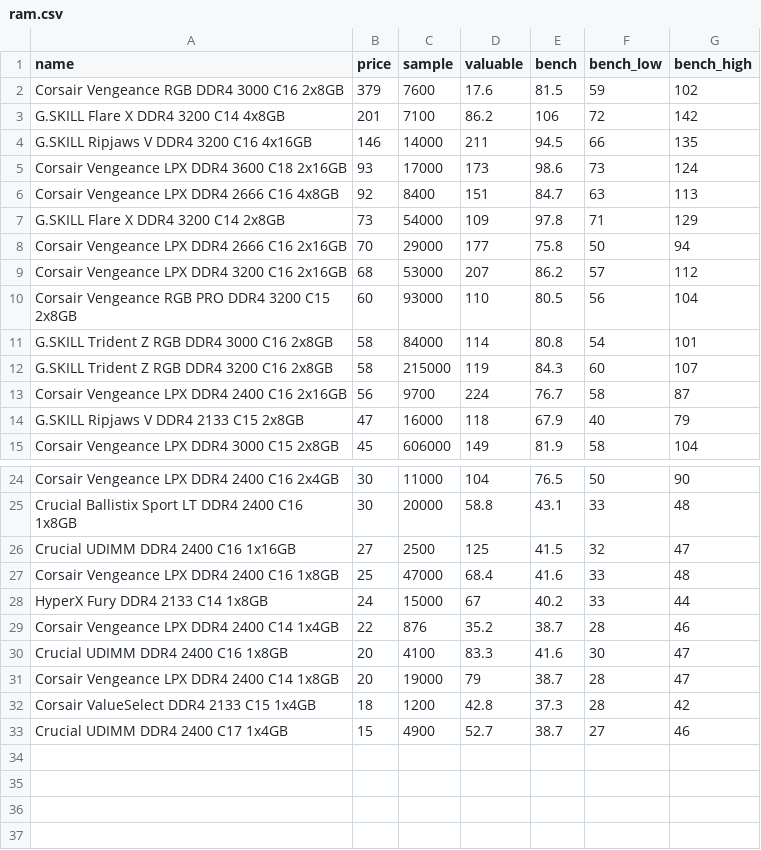
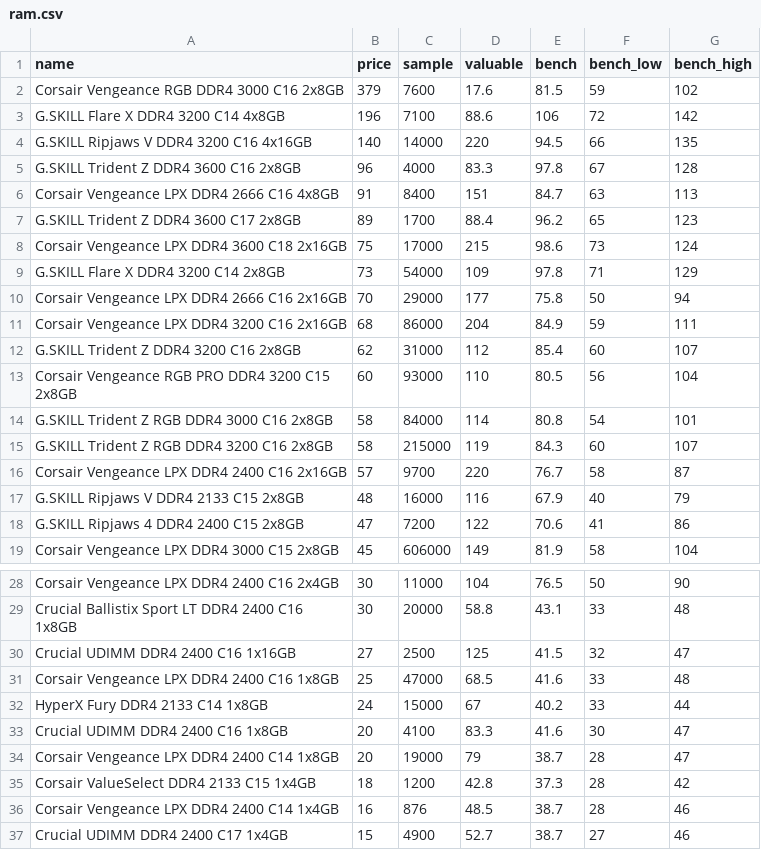
Before and after one commit to ShaokangJiang/CSE-203B-crapping, a CSV file: data/ram.csv, drawn as a sheet; only a part is shown, gaps mark what is left out.

```diff
--- a/data/ram.csv
+++ b/data/ram.csv
@@ -2,9 +2,12 @@ name,price,sample,valuable,bench,bench_low,bench_high
 Corsair Vengeance RGB DDR4 3000 C16 2x8GB,379,7600,17.6,81.5,59,102
-G.SKILL Flare X DDR4 3200 C14 4x8GB,201,7100,86.2,106,72,142
-G.SKILL Ripjaws V DDR4 3200 C16 4x16GB,146,14000,211,94.5,66,135
-Corsair Vengeance LPX DDR4 3600 C18 2x16GB,93,17000,173,98.6,73,124
-Corsair Vengeance LPX DDR4 2666 C16 4x8GB,92,8400,151,84.7,63,113
+G.SKILL Flare X DDR4 3200 C14 4x8GB,196,7100,88.6,106,72,142
+G.SKILL Ripjaws V DDR4 3200 C16 4x16GB,140,14000,220,94.5,66,135
+G.SKILL Trident Z DDR4 3600 C16 2x8GB,96,4000,83.3,97.8,67,128
+Corsair Vengeance LPX DDR4 2666 C16 4x8GB,91,8400,151,84.7,63,113
+G.SKILL Trident Z DDR4 3600 C17 2x8GB,89,1700,88.4,96.2,65,123
+Corsair Vengeance LPX DDR4 3600 C18 2x16GB,75,17000,215,98.6,73,124
 G.SKILL Flare X DDR4 3200 C14 2x8GB,73,54000,109,97.8,71,129
 Corsair Vengeance LPX DDR4 2666 C16 2x16GB,70,29000,177,75.8,50,94
-Corsair Vengeance LPX DDR4 3200 C16 2x16GB,68,53000,207,86.2,57,112
+Corsair Vengeance LPX DDR4 3200 C16 2x16GB,68,86000,204,84.9,59,111
+G.SKILL Trident Z DDR4 3200 C16 2x8GB,62,31000,112,85.4,60,107
 Corsair Vengeance RGB PRO DDR4 3200 C15 2x8GB,60,93000,110,80.5,56,104
@@ -12,4 +15,5 @@ G.SKILL Trident Z RGB DDR4 3000 C16 2x8GB,58,84000,114,80.8,54,101
 G.SKILL Trident Z RGB DDR4 3200 C16 2x8GB,58,215000,119,84.3,60,107
-Corsair Vengeance LPX DDR4 2400 C16 2x16GB,56,9700,224,76.7,58,87
-G.SKILL Ripjaws V DDR4 2133 C15 2x8GB,47,16000,118,67.9,40,79
+Corsair Vengeance LPX DDR4 2400 C16 2x16GB,57,9700,220,76.7,58,87
+G.SKILL Ripjaws V DDR4 2133 C15 2x8GB,48,16000,116,67.9,40,79
+G.SKILL Ripjaws 4 DDR4 2400 C15 2x8GB,47,7200,122,70.6,41,86
 Corsair Vengeance LPX DDR4 3000 C15 2x8GB,45,606000,149,81.9,58,104
@@ -26,5 +30,4 @@ Crucial Ballistix Sport LT DDR4 2400 C16 1x8GB,30,20000,58.8,43.1,33,48
 Crucial UDIMM DDR4 2400 C16 1x16GB,27,2500,125,41.5,32,47
-Corsair Vengeance LPX DDR4 2400 C16 1x8GB,25,47000,68.4,41.6,33,48
+Corsair Vengeance LPX DDR4 2400 C16 1x8GB,25,47000,68.5,41.6,33,48
 HyperX Fury DDR4 2133 C14 1x8GB,24,15000,67,40.2,33,44
-Corsair Vengeance LPX DDR4 2400 C14 1x4GB,22,876,35.2,38.7,28,46
 Crucial UDIMM DDR4 2400 C16 1x8GB,20,4100,83.3,41.6,30,47
@@ -32,2 +35,3 @@ Corsair Vengeance LPX DDR4 2400 C14 1x8GB,20,19000,79,38.7,28,47
 Corsair ValueSelect DDR4 2133 C15 1x4GB,18,1200,42.8,37.3,28,42
+Corsair Vengeance LPX DDR4 2400 C14 1x4GB,16,876,48.5,38.7,28,46
 Crucial UDIMM DDR4 2400 C17 1x4GB,15,4900,52.7,38.7,27,46
```
Also changed, not shown: data/cpu.csv, data/gpu.csv, 2 other files.
